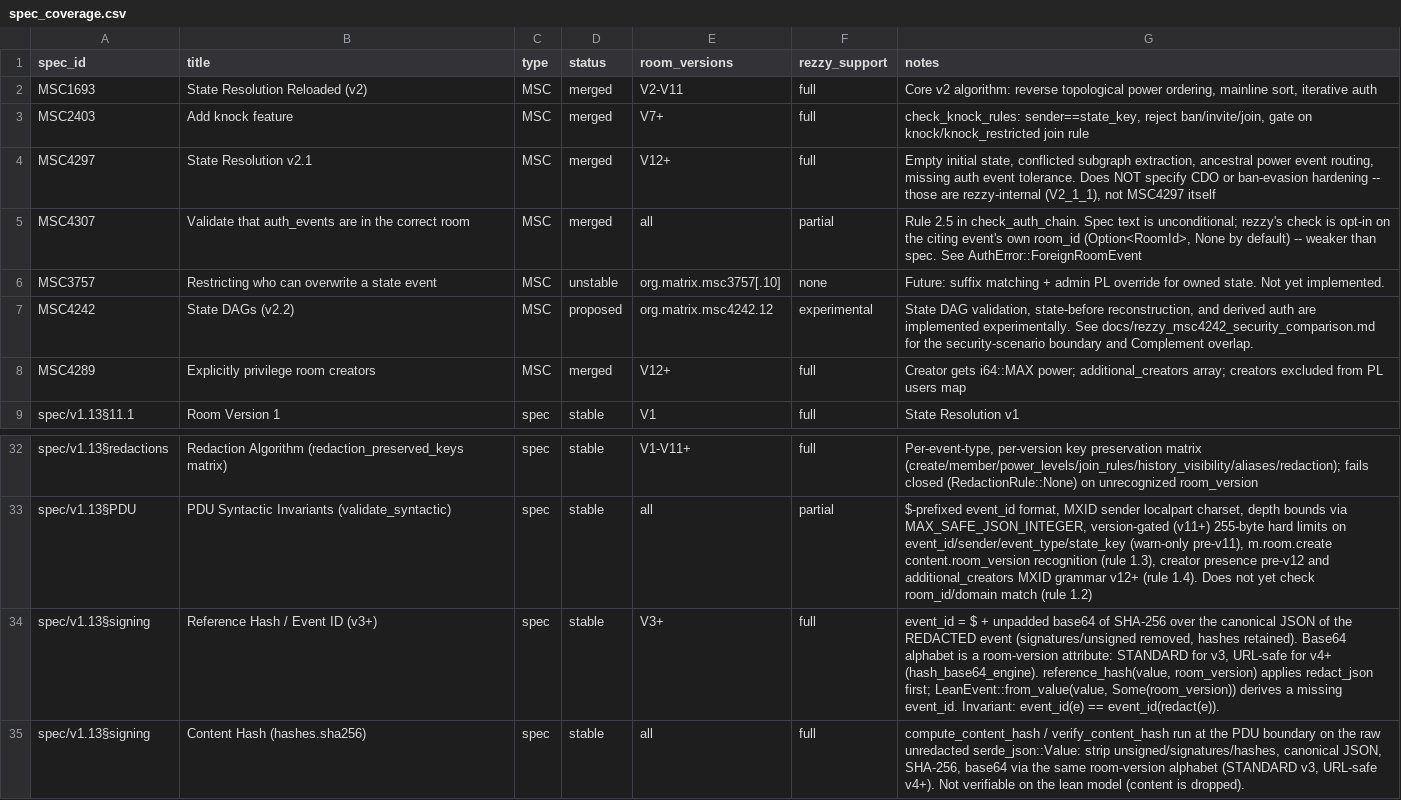
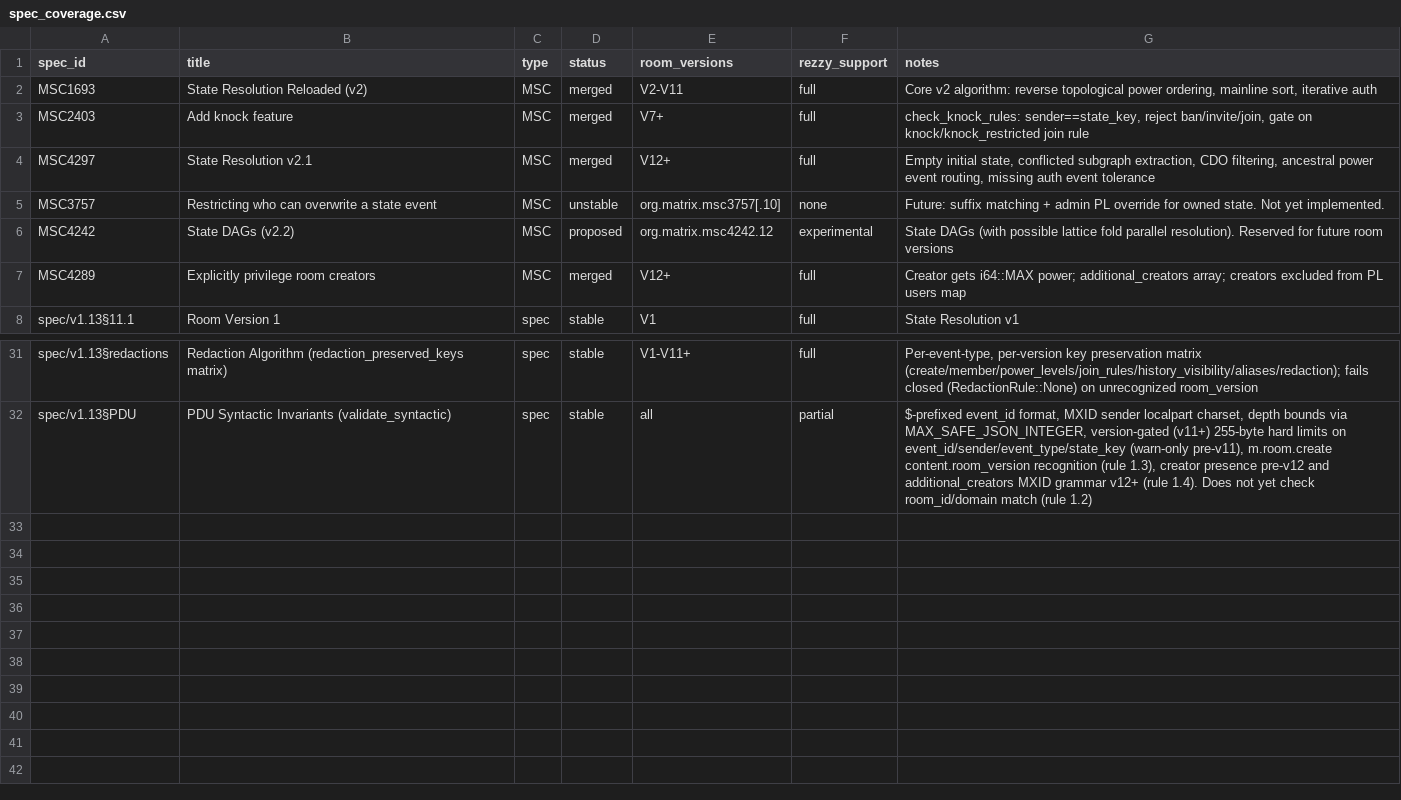
Before and after one commit to Wombat-Foundation/rezzy, a CSV file: docs/spec_coverage.csv, drawn as a sheet; only a part is shown, gaps mark what is left out.

Commit message:
split PR1/4: core algorithm & data-structure work
Generic state keys, interned EventType, HAMT (incl. GC/refcount),
resolve/reconcile/auth core, and the full test suite that exercises it.

Excludes: MSC4242 state-DAG module (PR2), signing module (PR3),
docs/scripts/CI/bench polish (PR4).
Not pushed; local split branches only.

```diff
--- a/docs/spec_coverage.csv
+++ b/docs/spec_coverage.csv
@@ -3,6 +3,5 @@ MSC1693,State Resolution Reloaded (v2),MSC,merged,V2-V11,full,"Core v2 algorithm
 MSC2403,Add knock feature,MSC,merged,V7+,full,"check_knock_rules: sender==state_key, reject ban/invite/join, gate on knock/knock_restricted join rule"
-MSC4297,State Resolution v2.1,MSC,merged,V12+,full,"Empty initial state, conflicted subgraph extraction, ancestral power event routing, missing auth event tolerance. Does NOT specify CDO or ban-evasion hardening -- those are rezzy-internal (V2_1_1), not MSC4297 itself"
-MSC4307,Validate that auth_events are in the correct room,MSC,merged,all,partial,"Rule 2.5 in check_auth_chain. Spec text is unconditional; rezzy's check is opt-in on the citing event's own room_id (Option<RoomId>, None by default) -- weaker than spec. See AuthError::ForeignRoomEvent"
+MSC4297,State Resolution v2.1,MSC,merged,V12+,full,"Empty initial state, conflicted subgraph extraction, CDO filtering, ancestral power event routing, missing auth event tolerance"
 MSC3757,Restricting who can overwrite a state event,MSC,unstable,org.matrix.msc3757[.10],none,Future: suffix matching + admin PL override for owned state. Not yet implemented.
-MSC4242,State DAGs (v2.2),MSC,proposed,org.matrix.msc4242.12,experimental,"State DAG validation, state-before reconstruction, and derived auth are implemented experimentally. See docs/rezzy_msc4242_security_comparison.md for the security-scenario boundary and Complement overlap."
+MSC4242,State DAGs (v2.2),MSC,proposed,org.matrix.msc4242.12,experimental,State DAGs (with possible lattice fold parallel resolution). Reserved for future room versions
 MSC4289,Explicitly privilege room creators,MSC,merged,V12+,full,Creator gets i64::MAX power; additional_creators array; creators excluded from PL users map
@@ -33,3 +32 @@ spec/v1.13§redactions,Redaction Algorithm (redaction_preserved_keys matrix),spe
 spec/v1.13§PDU,PDU Syntactic Invariants (validate_syntactic),spec,stable,all,partial,"$-prefixed event_id format, MXID sender localpart charset, depth bounds via MAX_SAFE_JSON_INTEGER, version-gated (v11+) 255-byte hard limits on event_id/sender/event_type/state_key (warn-only pre-v11), m.room.create content.room_version recognition (rule 1.3), creator presence pre-v12 and additional_creators MXID grammar v12+ (rule 1.4). Does not yet check room_id/domain match (rule 1.2)"
-spec/v1.13§signing,Reference Hash / Event ID (v3+),spec,stable,V3+,full,"event_id = $ + unpadded base64 of SHA-256 over the canonical JSON of the REDACTED event (signatures/unsigned removed, hashes retained). Base64 alphabet is a room-version attribute: STANDARD for v3, URL-safe for v4+ (hash_base64_engine). reference_hash(value, room_version) applies redact_json first; LeanEvent::from_value(value, Some(room_version)) derives a missing event_id. Invariant: event_id(e) == event_id(redact(e))."
-spec/v1.13§signing,Content Hash (hashes.sha256),spec,stable,all,full,"compute_content_hash / verify_content_hash run at the PDU boundary on the raw unredacted serde_json::Value: strip unsigned/signatures/hashes, canonical JSON, SHA-256, base64 via the same room-version alphabet (STANDARD v3, URL-safe v4+). Not verifiable on the lean model (content is dropped)."
```
Also changed, not shown: 53 other files.
